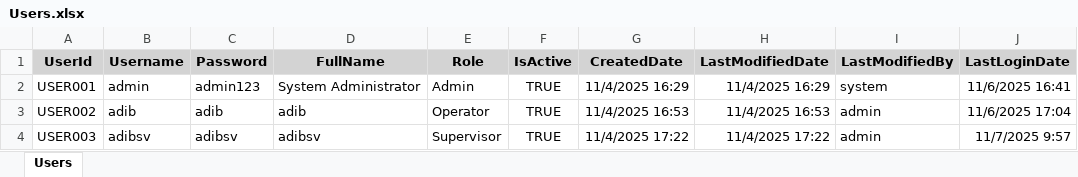
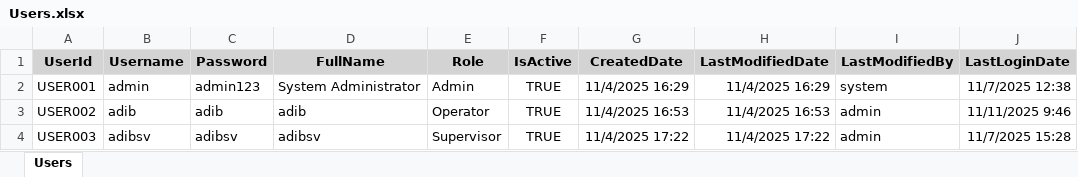
Before and after one commit to adibzulhusni/20251023-FirstWeigh-Blazor, an Excel workbook: Data/Users.xlsx, sheet Users, drawn as a sheet; values as stored, in another font and other column widths than the file's, no borders; the diff names each change by its address in the sheet, - before the commit and + after, or states it on an @@ line.

```diff
--- a/Data/Users.xlsx (sheet Users)
+++ b/Data/Users.xlsx (sheet Users)
-J2 (LastLoginDate): 11/6/2025 16:41
+J2 (LastLoginDate): 11/7/2025 12:38
-J3 (LastLoginDate): 11/6/2025 17:04
+J3 (LastLoginDate): 11/11/2025 9:46
-J4 (LastLoginDate): 11/7/2025 9:57
+J4 (LastLoginDate): 11/7/2025 15:28
```
Also changed, not shown: Data/Batches.xlsx, 3 other files.
